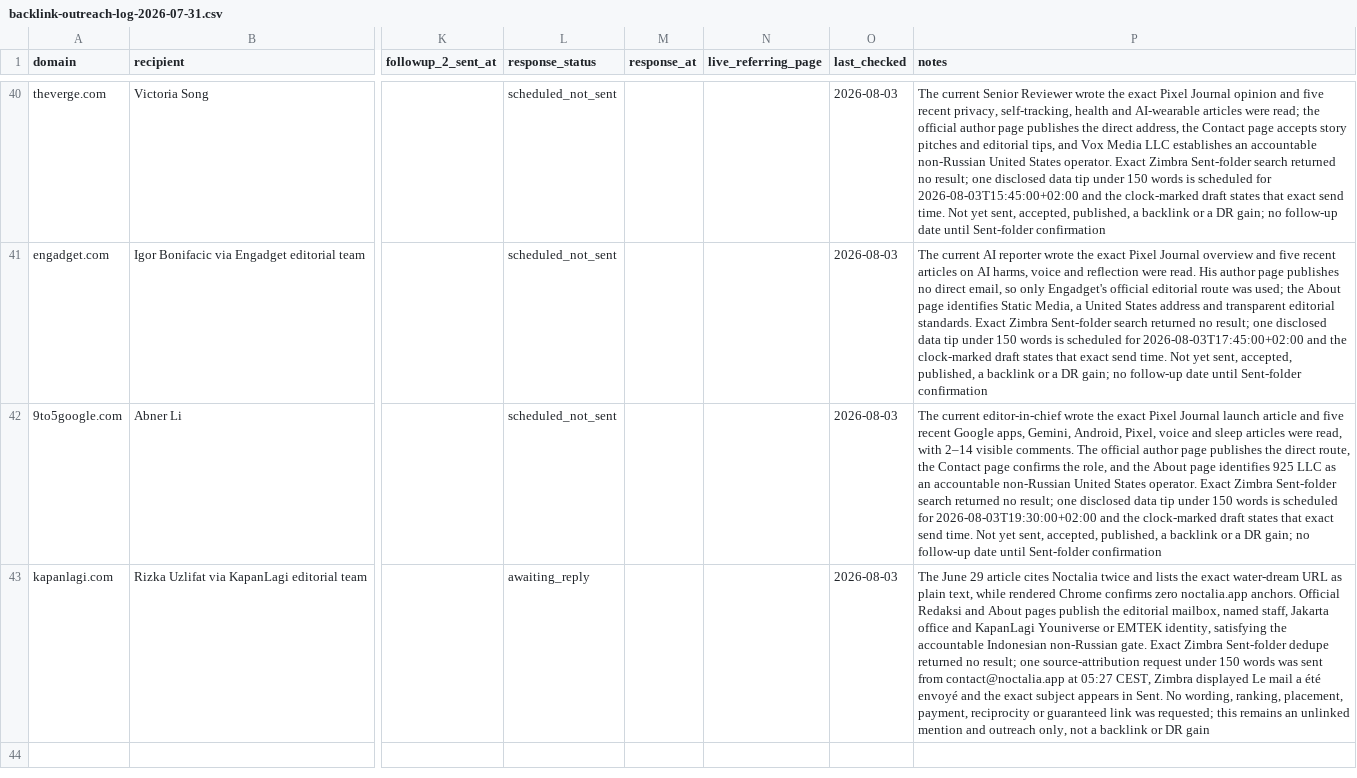
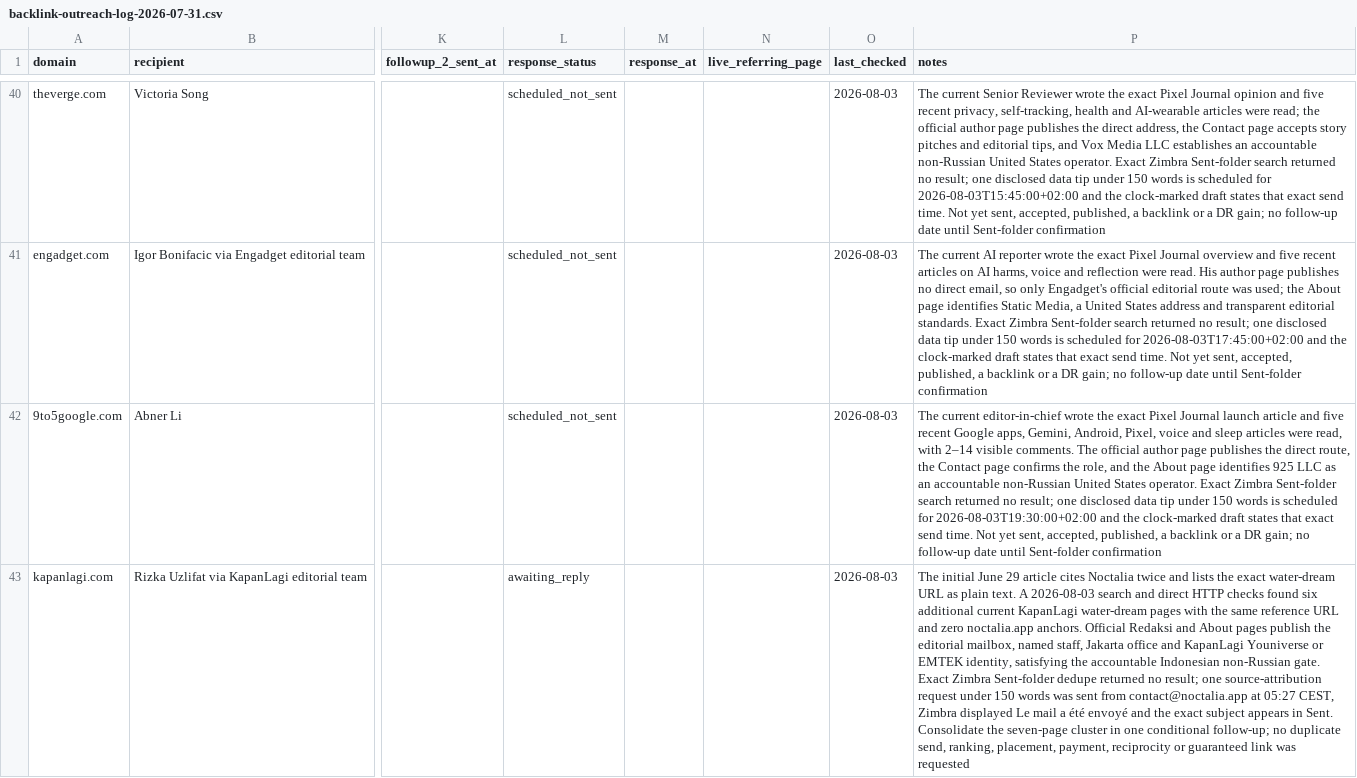
Before and after one commit to thannous/dreamer, a CSV file: marketing/seo/backlink-outreach-log-2026-07-31.csv, drawn as a sheet; only a part is shown, gaps mark what is left out; the diff names each change by its address in the sheet, - before the commit and + after, or states it on an @@ line.

```diff
--- a/marketing/seo/backlink-outreach-log-2026-07-31.csv
+++ b/marketing/seo/backlink-outreach-log-2026-07-31.csv
-P43 (notes): The June 29 article cites Noctalia twice and lists the exact water-dream URL as plain text, while rendered Chrome confirms zero noctalia.app anchors. Official Redaksi and About pages publish the editorial mailbox, named staff, Jakarta office and KapanLagi Youniverse or EMTEK identity, satisfying the accountable Indonesian non-Russian gate. Exact Zimbra Sent-folder dedupe returned no result; one source-attribution request under 150 words was sent from contact@noctalia.app at 05:27 CEST, Zimbra displayed Le mail a été envoyé and the exact subject appears in Sent. No wording, ranking, placement, payment, reciprocity or guaranteed link was requested; this remains an unlinked mention and outreach only, not a backlink or DR gain
+P43 (notes): The initial June 29 article cites Noctalia twice and lists the exact water-dream URL as plain text. A 2026-08-03 search and direct HTTP checks found six additional current KapanLagi water-dream pages with the same reference URL and zero noctalia.app anchors. Official Redaksi and About pages publish the editorial mailbox, named staff, Jakarta office and KapanLagi Youniverse or EMTEK identity, satisfying the accountable Indonesian non-Russian gate. Exact Zimbra Sent-folder dedupe returned no result; one source-attribution request under 150 words was sent from contact@noctalia.app at 05:27 CEST, Zimbra displayed Le mail a été envoyé and the exact subject appears in Sent. Consolidate the seven-page cluster in one conditional follow-up; no duplicate send, ranking, placement, payment, reciprocity or guaranteed link was requested
```
Also changed, not shown: marketing/seo/backlink-prospects-2026-07-31.csv, 2 other files.
